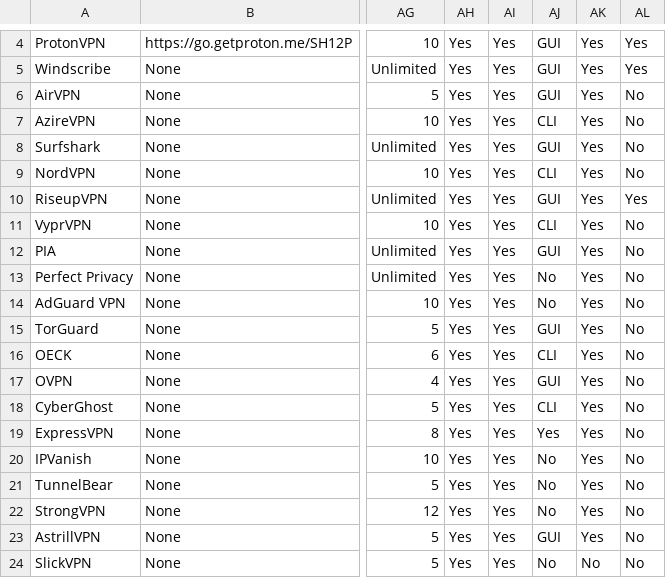
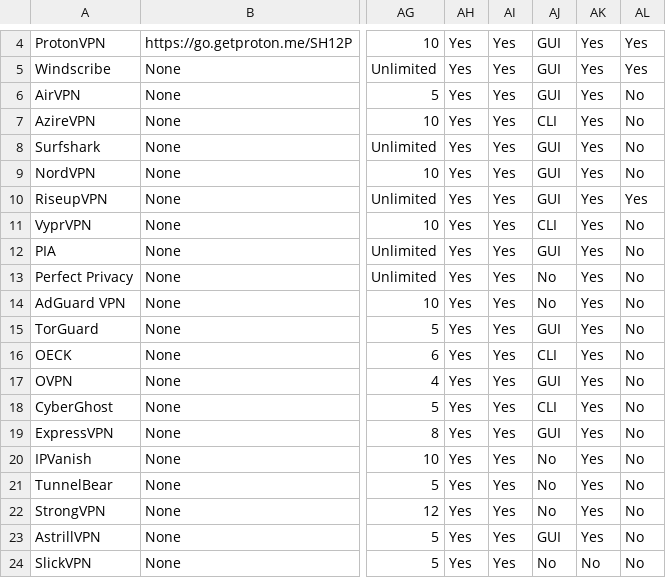
Before and after one commit to techlore/website, a CSV file: vpn-chart/vpn-chart.csv, drawn as a sheet; only a part is shown, gaps mark what is left out; the diff names each change by its address in the sheet, - before the commit and + after, or states it on an @@ line.

Commit message:
Update vpn-chart.csv
Including NordVPN + Updated Language to say GUI

```diff
--- a/vpn-chart/vpn-chart.csv
+++ b/vpn-chart/vpn-chart.csv
-AJ9: CLI
+AJ9: GUI
-AJ19: Yes
+AJ19: GUI
```
